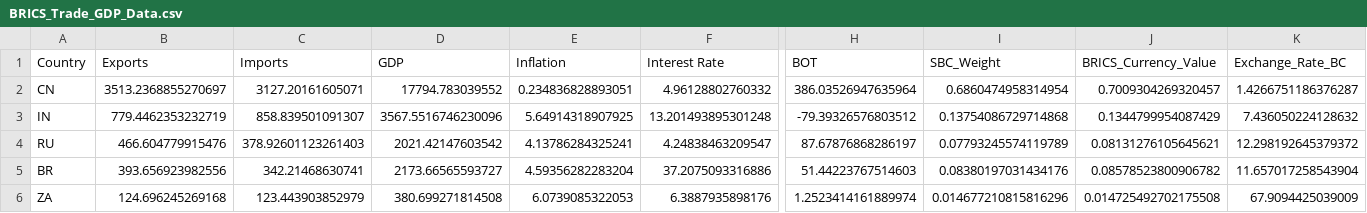
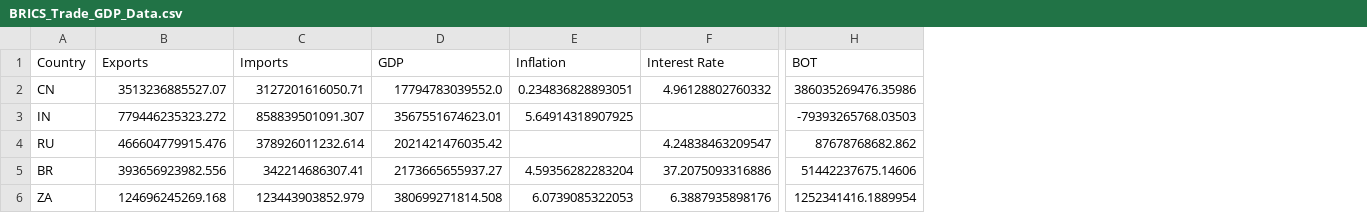
Before and after one commit to jaeirm/brics, a CSV file: BRICS_Trade_GDP_Data.csv, drawn as a sheet; only a part is shown, gaps mark what is left out; the diff names each change by its address in the sheet, - before the commit and + after, or states it on an @@ line.

```diff
--- a/BRICS_Trade_GDP_Data.csv
+++ b/BRICS_Trade_GDP_Data.csv
-column I (SBC_Weight), rows 2-6: 0.6860474958314954 | 0.13754086729714868 | 0.07793245574119789 | 0.08380197031434176 | 0.014677210815816296
-column J (BRICS_Currency_Value), rows 2-6: 0.7009304269320457 | 0.1344799954087429 | 0.08131276105645621 | 0.08578523800906782 | 0.014725492702175508
-column K (Exchange_Rate_BC), rows 2-6: 1.4266751186376287 | 7.436050224128632 | 12.298192645379372 | 11.657017258543904 | 67.9094425039009
-B2 (Exports): 3513.2368855270697
+B2 (Exports): 3513236885527.07
-C2 (Imports): 3127.20161605071
+C2 (Imports): 3127201616050.71
-D2 (GDP): 17794.783039552
+D2 (GDP): 17794783039552.0
-H2 (BOT): 386.03526947635964
+H2 (BOT): 386035269476.35986
-B3 (Exports): 779.4462353232719
+B3 (Exports): 779446235323.272
-C3 (Imports): 858.839501091307
+C3 (Imports): 858839501091.307
-D3 (GDP): 3567.5516746230096
+D3 (GDP): 3567551674623.01
-F3 (Interest Rate): 13.201493895301248
+F3 (Interest Rate): (empty)
-H3 (BOT): -79.39326576803512
+H3 (BOT): -79393265768.03503
-B4 (Exports): 466.604779915476
+B4 (Exports): 466604779915.476
-C4 (Imports): 378.92601123261403
+C4 (Imports): 378926011232.614
-D4 (GDP): 2021.42147603542
+D4 (GDP): 2021421476035.42
-E4 (Inflation): 4.13786284325241
+E4 (Inflation): (empty)
-H4 (BOT): 87.67876868286197
+H4 (BOT): 87678768682.862
-B5 (Exports): 393.656923982556
+B5 (Exports): 393656923982.556
-C5 (Imports): 342.21468630741
+C5 (Imports): 342214686307.41
-D5 (GDP): 2173.66565593727
+D5 (GDP): 2173665655937.27
-H5 (BOT): 51.44223767514603
+H5 (BOT): 51442237675.14606
-B6 (Exports): 124.696245269168
+B6 (Exports): 124696245269.168
-C6 (Imports): 123.443903852979
+C6 (Imports): 123443903852.979
-D6 (GDP): 380.699271814508
+D6 (GDP): 380699271814.508
-H6 (BOT): 1.2523414161889974
+H6 (BOT): 1252341416.1889954
```
Also changed, not shown: 1 other file.
